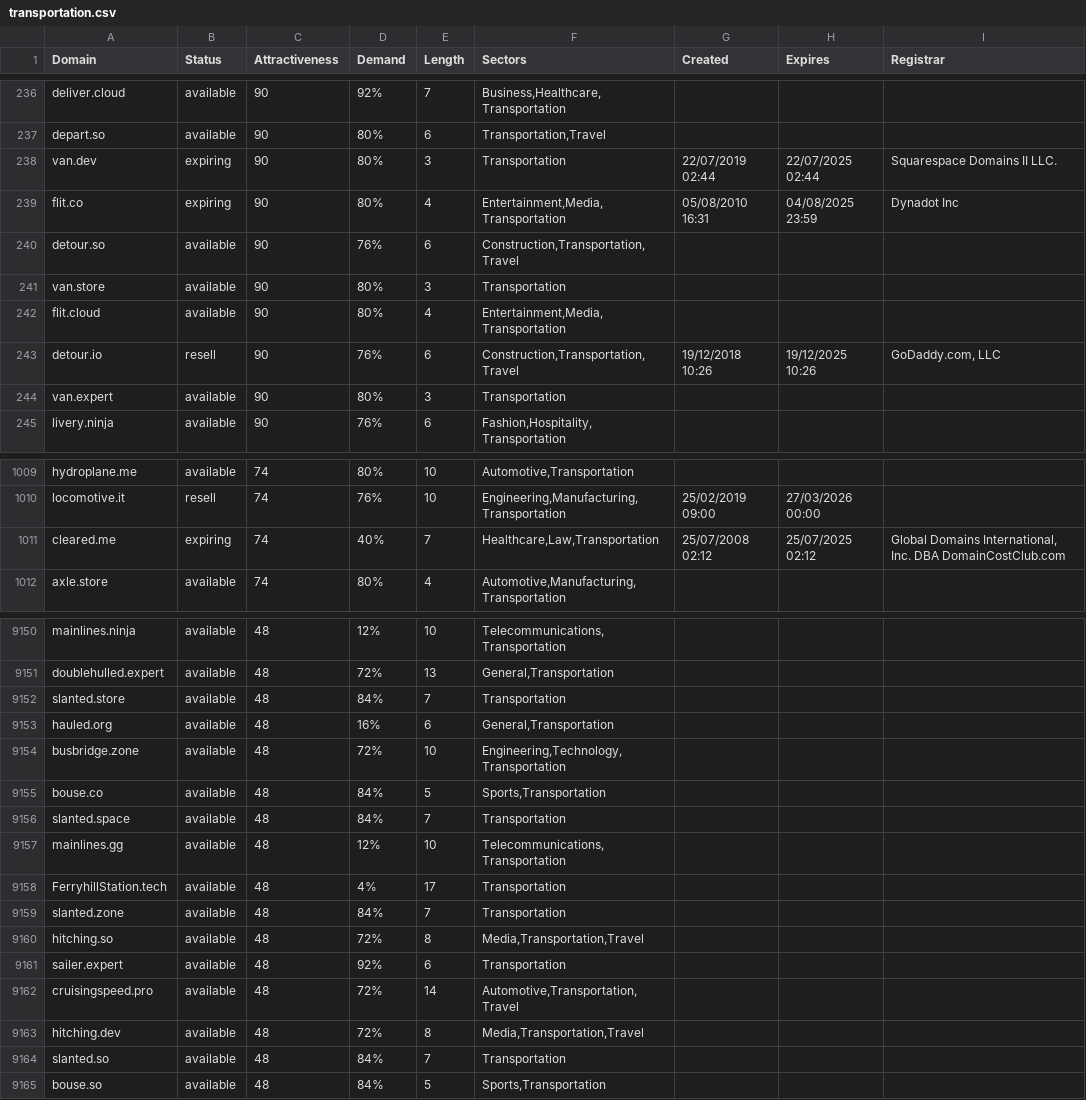
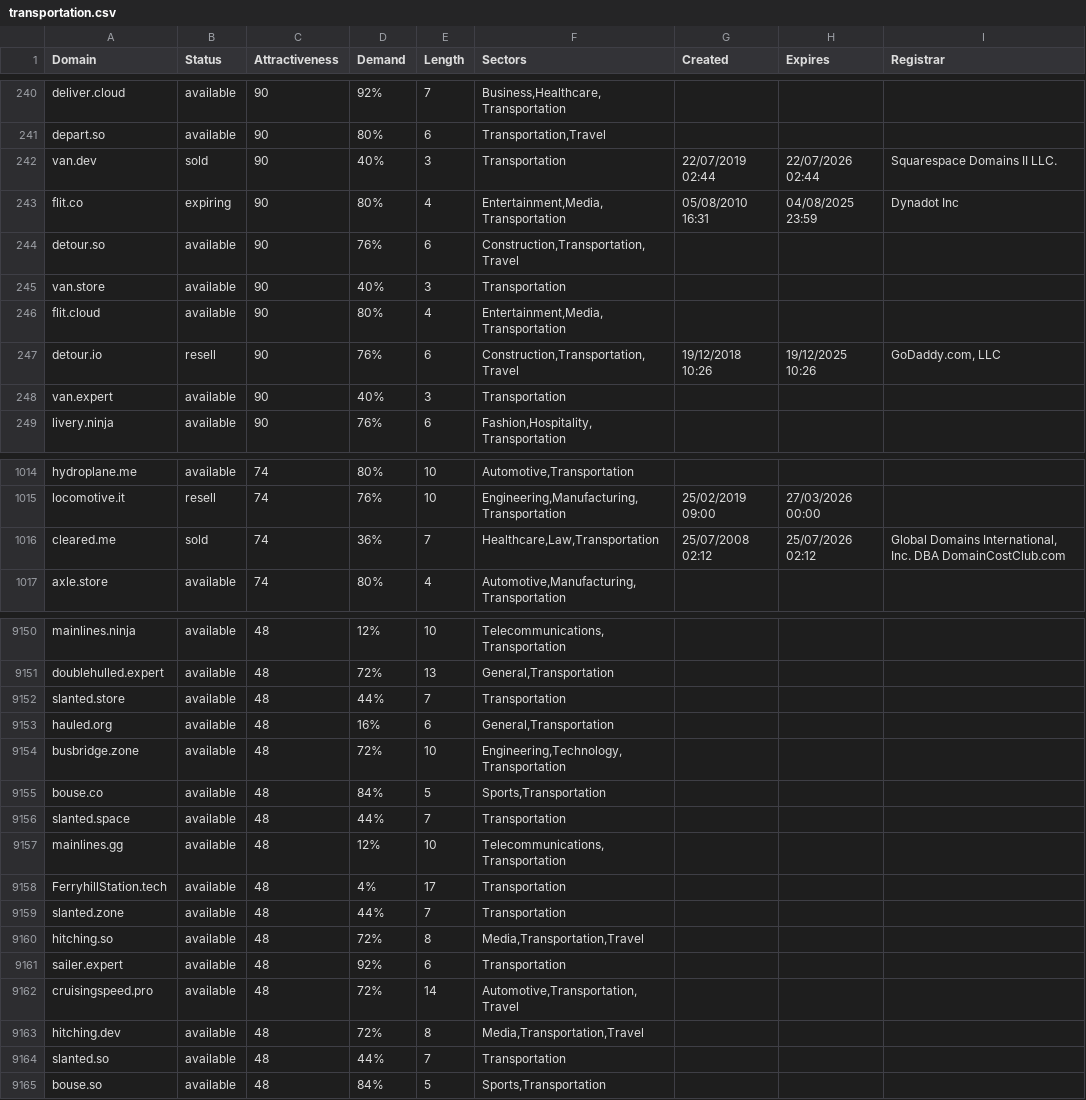
Before and after one commit to UniqueDomains/transportation-oneword-domains, a CSV file: transportation.csv, drawn as a sheet; only a part is shown, gaps mark what is left out; the diff covers the shown part only.

```diff
--- a/transportation.csv
+++ b/transportation.csv
@@ -237,9 +241,9 @@ deliver.cloud,available,90,92%,7,"Business,Healthcare,Transportation",,,
 depart.so,available,90,80%,6,"Transportation,Travel",,,
-van.dev,expiring,90,80%,3,Transportation,22/07/2019 02:44,22/07/2025 02:44,Squarespace Domains II LLC.
+van.dev,sold,90,40%,3,Transportation,22/07/2019 02:44,22/07/2026 02:44,Squarespace Domains II LLC.
 flit.co,expiring,90,80%,4,"Entertainment,Media,Transportation",05/08/2010 16:31,04/08/2025 23:59,Dynadot Inc
 detour.so,available,90,76%,6,"Construction,Transportation,Travel",,,
-van.store,available,90,80%,3,Transportation,,,
+van.store,available,90,40%,3,Transportation,,,
 flit.cloud,available,90,80%,4,"Entertainment,Media,Transportation",,,
 detour.io,resell,90,76%,6,"Construction,Transportation,Travel",19/12/2018 10:26,19/12/2025 10:26,"GoDaddy.com, LLC"
-van.expert,available,90,80%,3,Transportation,,,
+van.expert,available,90,40%,3,Transportation,,,
 livery.ninja,available,90,76%,6,"Fashion,Hospitality,Transportation",,,
@@ -1010,3 +1015,3 @@ hydroplane.me,available,74,80%,10,"Automotive,Transportation",,,
 locomotive.it,resell,74,76%,10,"Engineering,Manufacturing,Transportation",25/02/2019 09:00,27/03/2026 00:00,
-cleared.me,expiring,74,40%,7,"Healthcare,Law,Transportation",25/07/2008 02:12,25/07/2025 02:12,"Global Domains International, Inc. DBA DomainCostClub.com"
+cleared.me,sold,74,36%,7,"Healthcare,Law,Transportation",25/07/2008 02:12,25/07/2026 02:12,"Global Domains International, Inc. DBA DomainCostClub.com"
 axle.store,available,74,80%,4,"Automotive,Manufacturing,Transportation",,,
@@ -9151,3 +9151,3 @@ mainlines.ninja,available,48,12%,10,"Telecommunications,Transportation",,,
 doublehulled.expert,available,48,72%,13,"General,Transportation",,,
-slanted.store,available,48,84%,7,Transportation,,,
+slanted.store,available,48,44%,7,Transportation,,,
 hauled.org,available,48,16%,6,"General,Transportation",,,
@@ -9155,6 +9155,6 @@ busbridge.zone,available,48,72%,10,"Engineering,Technology,Transportation",,,
 bouse.co,available,48,84%,5,"Sports,Transportation",,,
-slanted.space,available,48,84%,7,Transportation,,,
+slanted.space,available,48,44%,7,Transportation,,,
 mainlines.gg,available,48,12%,10,"Telecommunications,Transportation",,,
 FerryhillStation.tech,available,48,4%,17,Transportation,,,
-slanted.zone,available,48,84%,7,Transportation,,,
+slanted.zone,available,48,44%,7,Transportation,,,
 hitching.so,available,48,72%,8,"Media,Transportation,Travel",,,
@@ -9163,3 +9163,3 @@ cruisingspeed.pro,available,48,72%,14,"Automotive,Transportation,Travel",,,
 hitching.dev,available,48,72%,8,"Media,Transportation,Travel",,,
-slanted.so,available,48,84%,7,Transportation,,,
+slanted.so,available,48,44%,7,Transportation,,,
 bouse.so,available,48,84%,5,"Sports,Transportation",,,
```
Also changed, not shown: 5 added rows, 5 removed rows and 51 edited cells elsewhere in this file, 2 other files.
